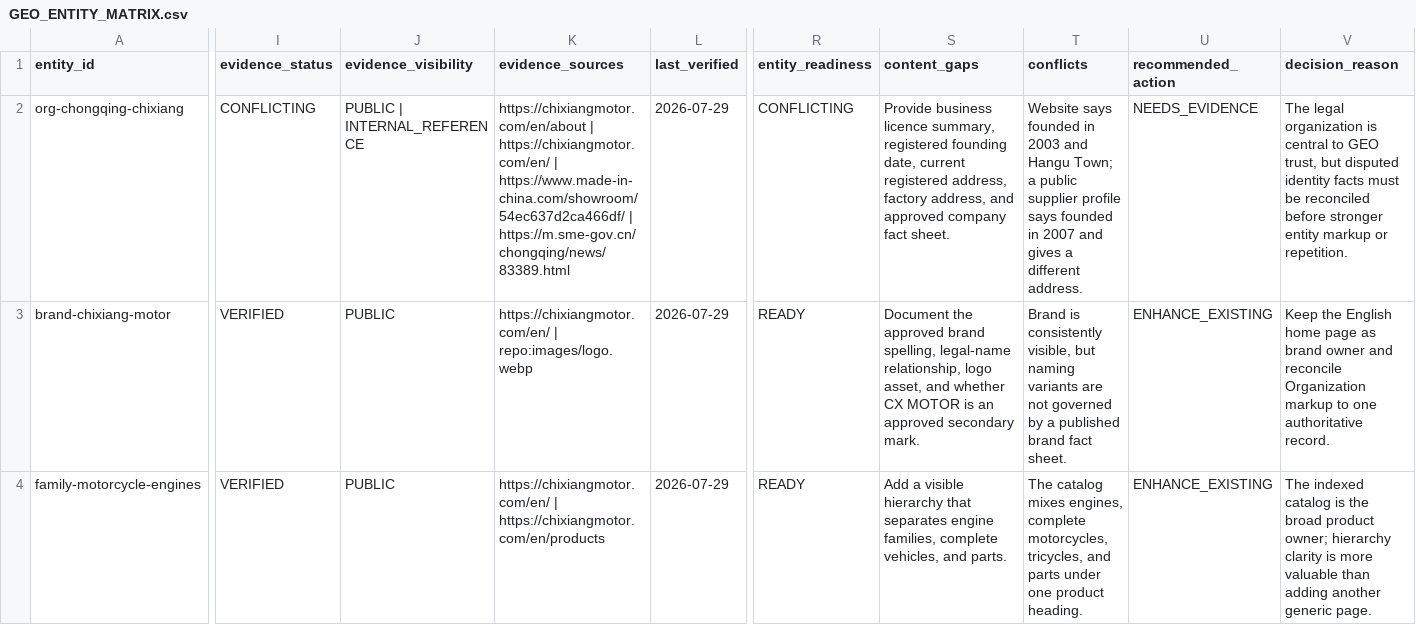
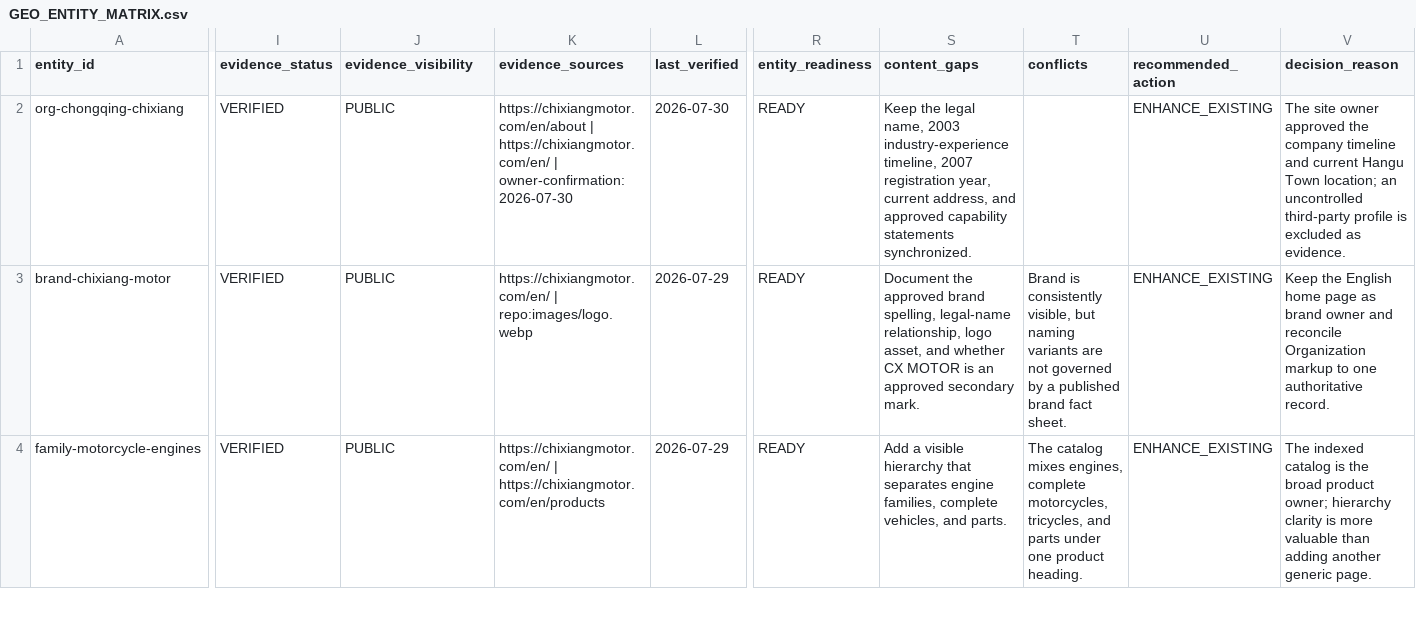
Before and after one commit to liumingyang-maker/chixiang-motor-website, a CSV file: docs/geo-entity/GEO_ENTITY_MATRIX.csv, drawn as a sheet; only a part is shown, gaps mark what is left out; the diff names each change by its address in the sheet, - before the commit and + after, or states it on an @@ line.

```diff
--- a/docs/geo-entity/GEO_ENTITY_MATRIX.csv
+++ b/docs/geo-entity/GEO_ENTITY_MATRIX.csv
-I2 (evidence_status): CONFLICTING
+I2 (evidence_status): VERIFIED
-J2 (evidence_visibility): PUBLIC | INTERNAL_REFERENCE
+J2 (evidence_visibility): PUBLIC
-K2 (evidence_sources): …https://chixiangmotor.com/en/ | https://www.made-in-china.com/showroom/54ec637d2ca466df/ | https://m.sme-gov.cn/chongqing/news/83389.html
+K2 (evidence_sources): …https://chixiangmotor.com/en/ | owner-confirmation:2026-07-30
-L2 (last_verified): 2026-07-29
+L2 (last_verified): 2026-07-30
-R2 (entity_readiness): CONFLICTING
+R2 (entity_readiness): READY
-S2 (content_gaps): Provide business licence summary, registered founding date, current registered address, factory address, and approved company fact sheet.
+S2 (content_gaps): Keep the legal name, 2003 industry-experience timeline, 2007 registration year, current address, and approved capability statements synchronized.
-T2 (conflicts): Website says founded in 2003 and Hangu Town; a public supplier profile says founded in 2007 and gives a different address.
+T2 (conflicts): (empty)
-U2 (recommended_action): NEEDS_EVIDENCE
+U2 (recommended_action): ENHANCE_EXISTING
-V2 (decision_reason): The legal organization is central to GEO trust, but disputed identity facts must be reconciled before stronger entity markup or repetition.
+V2 (decision_reason): The site owner approved the company timeline and current Hangu Town location; an uncontrolled third-party profile is excluded as evidence.
```
Also changed, not shown: docs/geo-entity/fact-calibration/COMPANY_FACT_PACK.csv, 1 other file.
